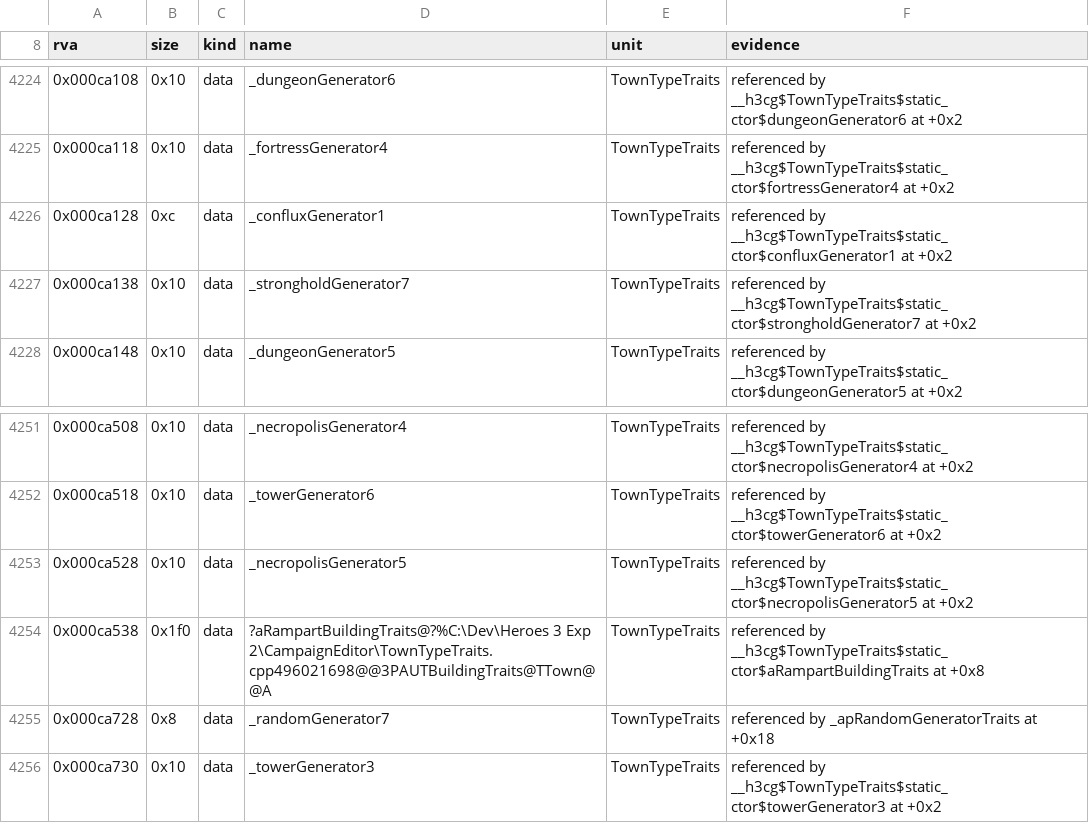
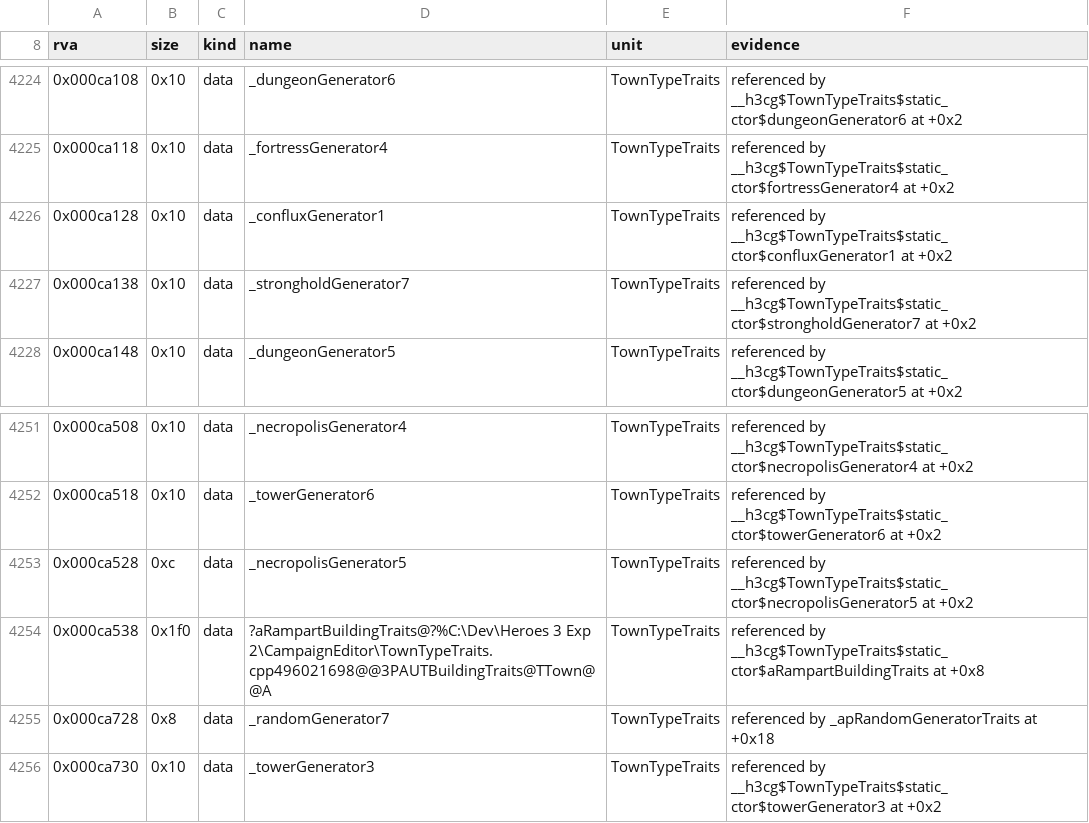
Before and after one commit to Simontwice/homm3-decomp, a TSV file: config/retail/h3ccmped/placements.tsv, drawn as a sheet; only a part is shown, gaps mark what is left out.

Commit message:
Refresh scores and placements after the rebase

```diff
--- a/config/retail/h3ccmped/placements.tsv
+++ b/config/retail/h3ccmped/placements.tsv
@@ -4225,3 +4225,3 @@ rva	size	kind	name	unit	evidence
 0x000ca118	0x10	data	_fortressGenerator4	TownTypeTraits	referenced by __h3cg$TownTypeTraits$static_ctor$fortressGenerator4 at +0x2
-0x000ca128	0xc	data	_confluxGenerator1	TownTypeTraits	referenced by __h3cg$TownTypeTraits$static_ctor$confluxGenerator1 at +0x2
+0x000ca128	0x10	data	_confluxGenerator1	TownTypeTraits	referenced by __h3cg$TownTypeTraits$static_ctor$confluxGenerator1 at +0x2
 0x000ca138	0x10	data	_strongholdGenerator7	TownTypeTraits	referenced by __h3cg$TownTypeTraits$static_ctor$strongholdGenerator7 at +0x2
@@ -4252,3 +4252,3 @@ rva	size	kind	name	unit	evidence
 0x000ca518	0x10	data	_towerGenerator6	TownTypeTraits	referenced by __h3cg$TownTypeTraits$static_ctor$towerGenerator6 at +0x2
-0x000ca528	0x10	data	_necropolisGenerator5	TownTypeTraits	referenced by __h3cg$TownTypeTraits$static_ctor$necropolisGenerator5 at +0x2
+0x000ca528	0xc	data	_necropolisGenerator5	TownTypeTraits	referenced by __h3cg$TownTypeTraits$static_ctor$necropolisGenerator5 at +0x2
 0x000ca538	0x1f0	data	?aRampartBuildingTraits@?%C:\Dev\Heroes 3 Exp 2\CampaignEditor\TownTypeTraits.cpp496021698@@3PAUTBuildingTraits@TTown@@A	TownTypeTraits	referenced by __h3cg$TownTypeTraits$static_ctor$aRampartBuildingTraits at +0x8
```
Also changed, not shown: config/match_baseline.h3maped.tsv, config/retail/h3maped/placements.tsv, 1 other file.
